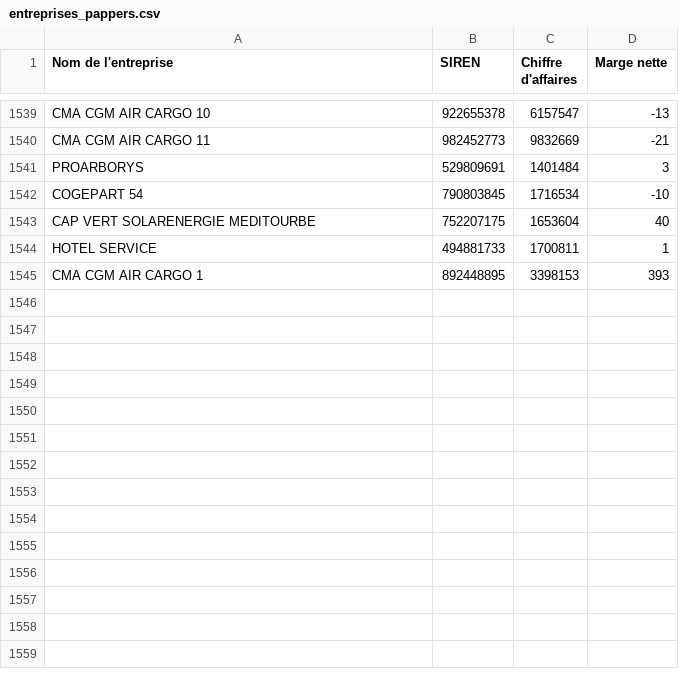
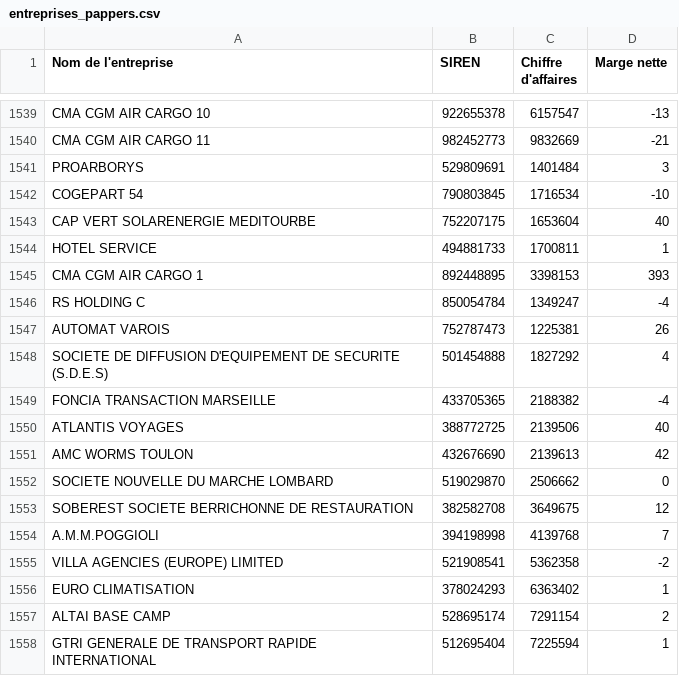
Before and after one commit to lavibration/pprs, a CSV file: entreprises_pappers.csv, drawn as a sheet; only a part is shown, gaps mark what is left out; the diff names each change by its address in the sheet, - before the commit and + after, or states it on an @@ line.

```diff
--- a/entreprises_pappers.csv
+++ b/entreprises_pappers.csv
+row 1546: RS HOLDING C | 850054784 | 1349247 | -4
+row 1547: AUTOMAT VAROIS | 752787473 | 1225381 | 26
+row 1548: SOCIETE DE DIFFUSION D'EQUIPEMENT DE SECURITE (S.D.E.S) | 501454888 | 1827292 | 4
+row 1549: FONCIA TRANSACTION MARSEILLE | 433705365 | 2188382 | -4
+row 1550: ATLANTIS VOYAGES | 388772725 | 2139506 | 40
+row 1551: AMC WORMS TOULON | 432676690 | 2139613 | 42
+row 1552: SOCIETE NOUVELLE DU MARCHE LOMBARD | 519029870 | 2506662 | 0
+row 1553: SOBEREST SOCIETE BERRICHONNE DE RESTAURATION | 382582708 | 3649675 | 12
+row 1554: A.M.M.POGGIOLI | 394198998 | 4139768 | 7
+row 1555: VILLA AGENCIES (EUROPE) LIMITED | 521908541 | 5362358 | -2
+row 1556: EURO CLIMATISATION | 378024293 | 6363402 | 1
+row 1557: ALTAI BASE CAMP | 528695174 | 7291154 | 2
+row 1558: GTRI GENERALE DE TRANSPORT RAPIDE INTERNATIONAL | 512695404 | 7225594 | 1
```
